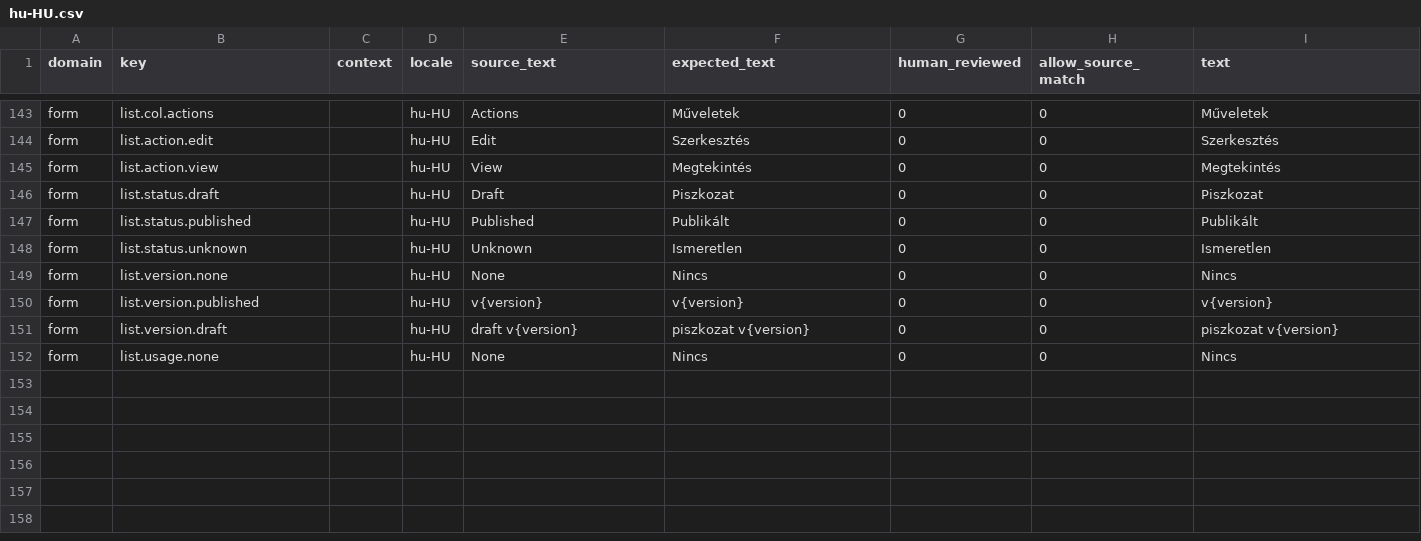
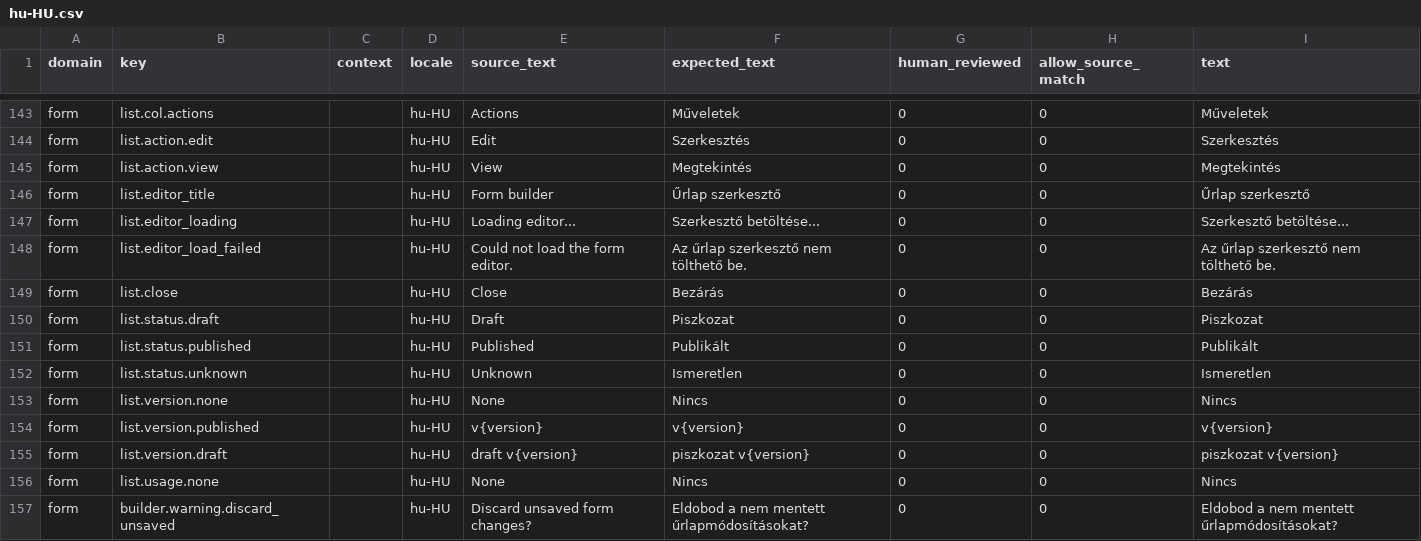
Before and after one commit to istvan-ujjmeszaros/radaptor-cms, a CSV file: modules-common/Form/i18n/seeds/hu-HU.csv, drawn as a sheet; only a part is shown, gaps mark what is left out.

Commit message:
Refactor form builder into modal fragment

```diff
--- a/modules-common/Form/i18n/seeds/hu-HU.csv
+++ b/modules-common/Form/i18n/seeds/hu-HU.csv
@@ -145,2 +145,6 @@ form,list.action.edit,,hu-HU,Edit,Szerkesztés,0,0,Szerkesztés
 form,list.action.view,,hu-HU,View,Megtekintés,0,0,Megtekintés
+form,list.editor_title,,hu-HU,"Form builder","Űrlap szerkesztő",0,0,"Űrlap szerkesztő"
+form,list.editor_loading,,hu-HU,"Loading editor...","Szerkesztő betöltése...",0,0,"Szerkesztő betöltése..."
+form,list.editor_load_failed,,hu-HU,"Could not load the form editor.","Az űrlap szerkesztő nem tölthető be.",0,0,"Az űrlap szerkesztő nem tölthető be."
+form,list.close,,hu-HU,Close,Bezárás,0,0,Bezárás
 form,list.status.draft,,hu-HU,Draft,Piszkozat,0,0,Piszkozat
@@ -152 +156,2 @@ form,list.version.draft,,hu-HU,"draft v{version}","piszkozat v{version}",0,0,"pi
 form,list.usage.none,,hu-HU,None,Nincs,0,0,Nincs
+form,builder.warning.discard_unsaved,,hu-HU,"Discard unsaved form changes?","Eldobod a nem mentett űrlapmódosításokat?",0,0,"Eldobod a nem mentett űrlapmódosításokat?"
```
Also changed, not shown: i18n/seeds/en-US.csv, i18n/seeds/hu-HU.csv, 10 other files.
